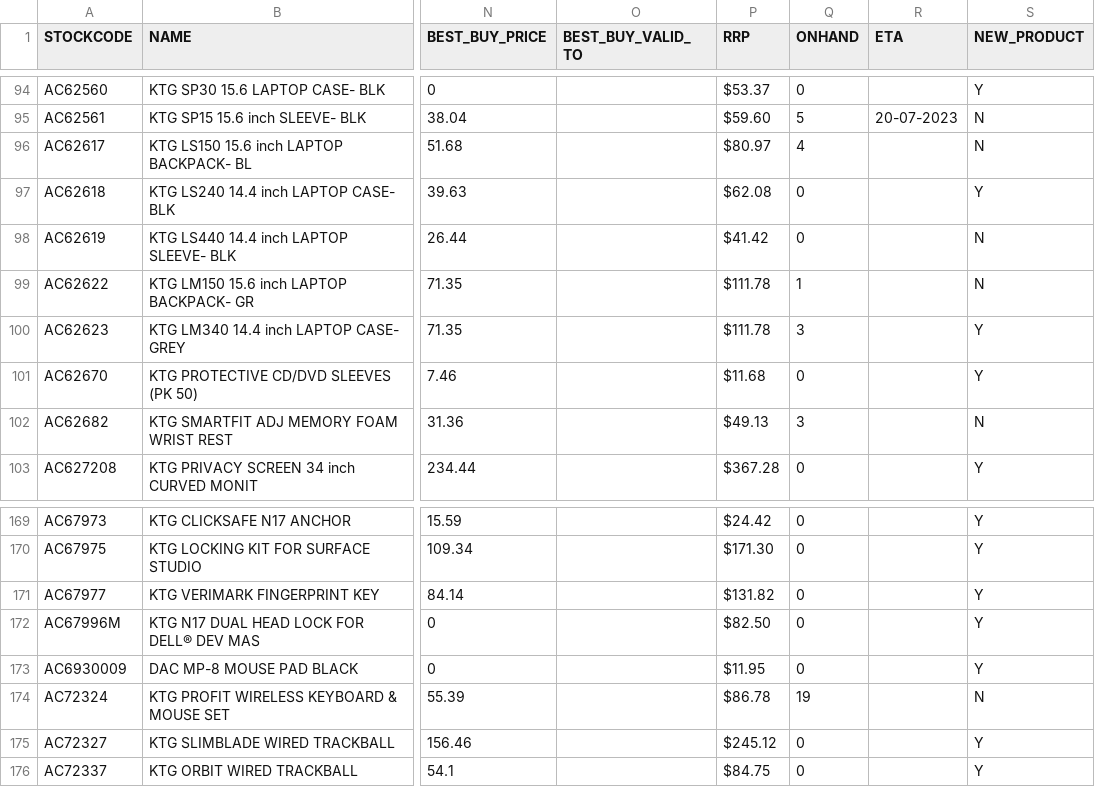
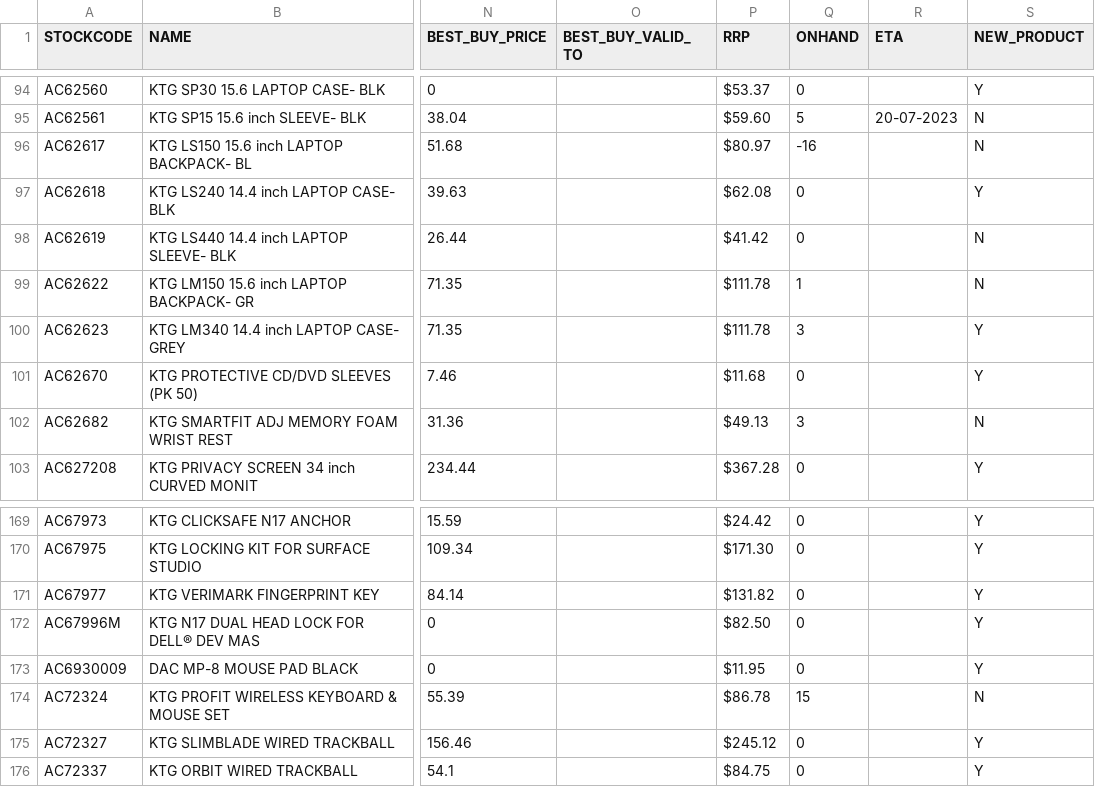
Before and after one commit to weberyuweili/cackle-catalogs, a CSV file: ENT.csv, drawn as a sheet; only a part is shown, gaps mark what is left out; the diff names each change by its address in the sheet, - before the commit and + after, or states it on an @@ line.

```diff
--- a/ENT.csv
+++ b/ENT.csv
-Q96 (ONHAND): 4
+Q96 (ONHAND): -16
-Q174 (ONHAND): 19
+Q174 (ONHAND): 15
```
Also changed, not shown: AG.csv, SNNT.csv, 3 other files.
